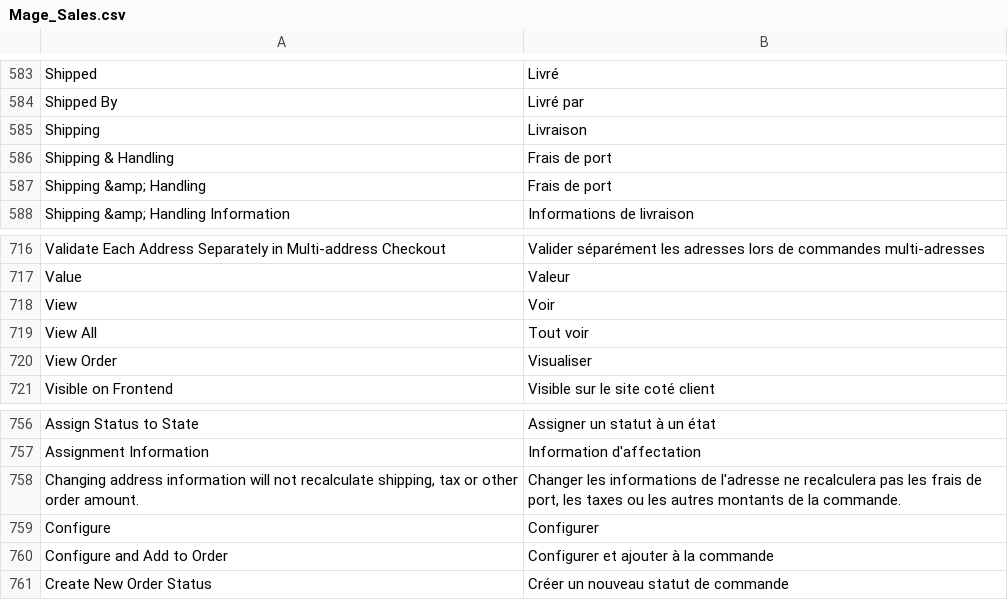
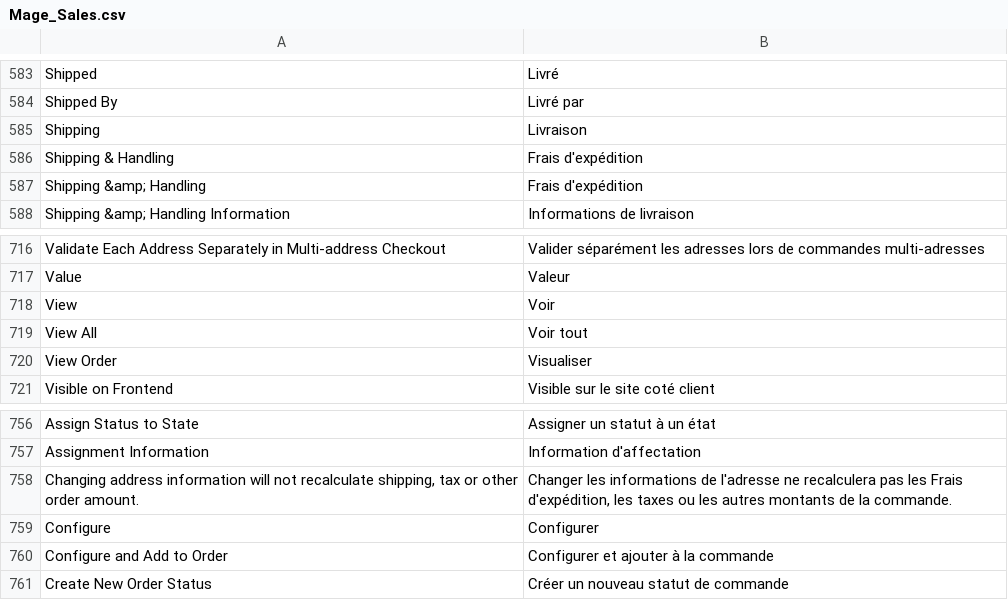
Before and after one commit to mouadben/eci1, a CSV file: app/locale/fr_FR/Mage_Sales.csv, drawn as a sheet; only a part is shown, gaps mark what is left out.

```diff
--- a/app/locale/fr_FR/Mage_Sales.csv
+++ b/app/locale/fr_FR/Mage_Sales.csv
@@ -585,4 +585,4 @@
 "Shipping","Livraison"
-"Shipping & Handling","Frais de port"
-"Shipping &amp; Handling","Frais de port"
+"Shipping & Handling","Frais d'expédition"
+"Shipping &amp; Handling","Frais d'expédition"
 "Shipping &amp; Handling Information","Informations de livraison"
@@ -718,3 +718,3 @@
 "View","Voir"
-"View All","Tout voir"
+"View All","Voir tout"
 "View Order","Visualiser"
@@ -757,3 +757,3 @@
 "Assignment Information","Information d'affectation"
-"Changing address information will not recalculate shipping, tax or other order amount.","Changer les informations de l'adresse ne recalculera pas les frais de port, les taxes ou les autres montants de la commande."
+"Changing address information will not recalculate shipping, tax or other order amount.","Changer les informations de l'adresse ne recalculera pas les Frais d'expédition, les taxes ou les autres montants de la commande."
 "Configure","Configurer"
```
Also changed, not shown: app/locale/fr_FR/Mage_Adminhtml.csv, app/locale/fr_FR/Mage_Checkout.csv, 8 other files.
